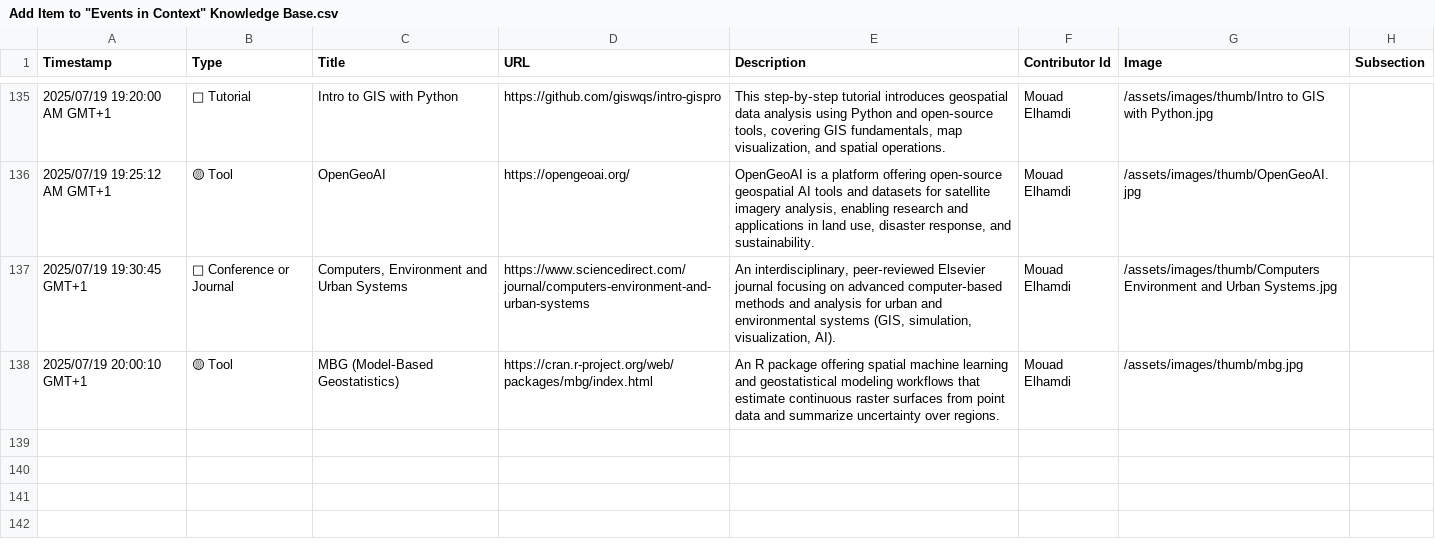
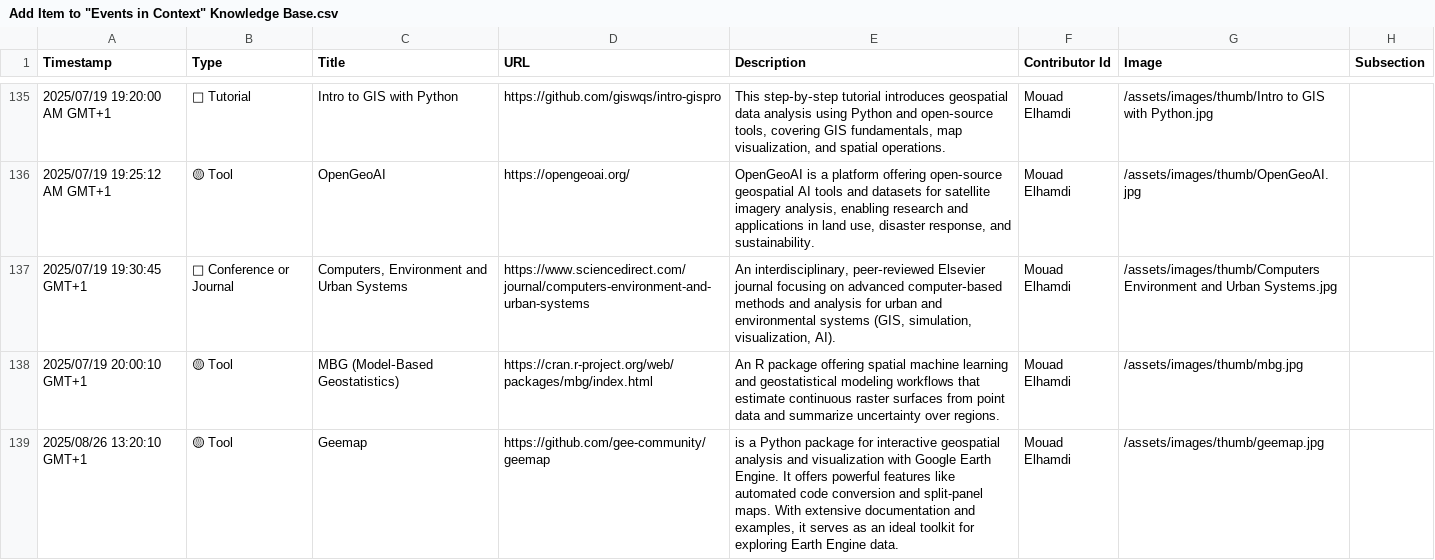
Before and after one commit to events2025/events2025.github.io, a CSV file: data/Add Item to "Events in Context" Knowledge Base.csv, drawn as a sheet; only a part is shown, gaps mark what is left out; the diff names each change by its address in the sheet, - before the commit and + after, or states it on an @@ line.

Commit message:
Update Add Item to "Events in Context" Knowledge Base.csv

```diff
--- a/data/Add Item to "Events in Context" Knowledge Base.csv
+++ b/data/Add Item to "Events in Context" Knowledge Base.csv
+row 139: 2025/08/26 13:20:10 GMT+1 | 🟡 Tool | Geemap | https://github.com/gee-community/geemap | is a Python package for interactive geospatial analysis and visualization with Google Earth Engine. It offers powerful features like automated code conversion and split-panel maps. With extensive documentation and examples, it serves as an ideal toolkit for exploring Earth Engine data. | Mouad Elhamdi | /assets/images/thumb/geemap.jpg
```
